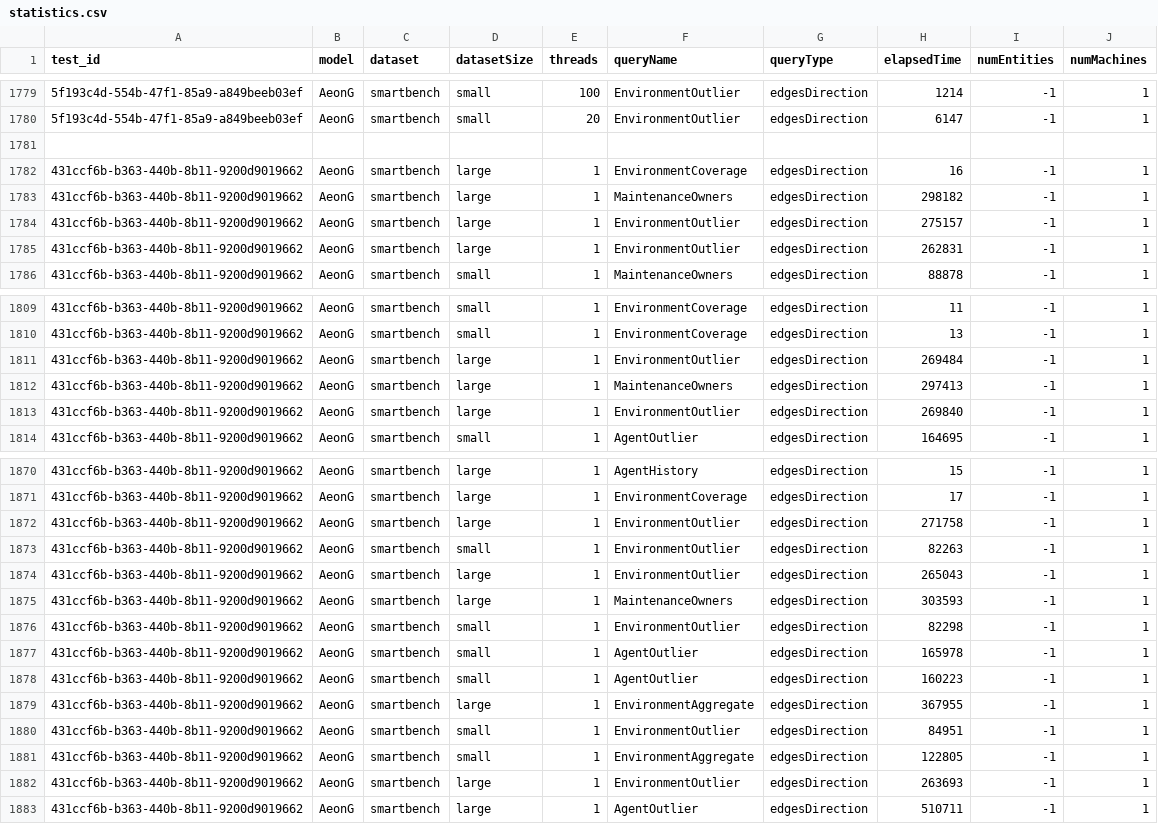
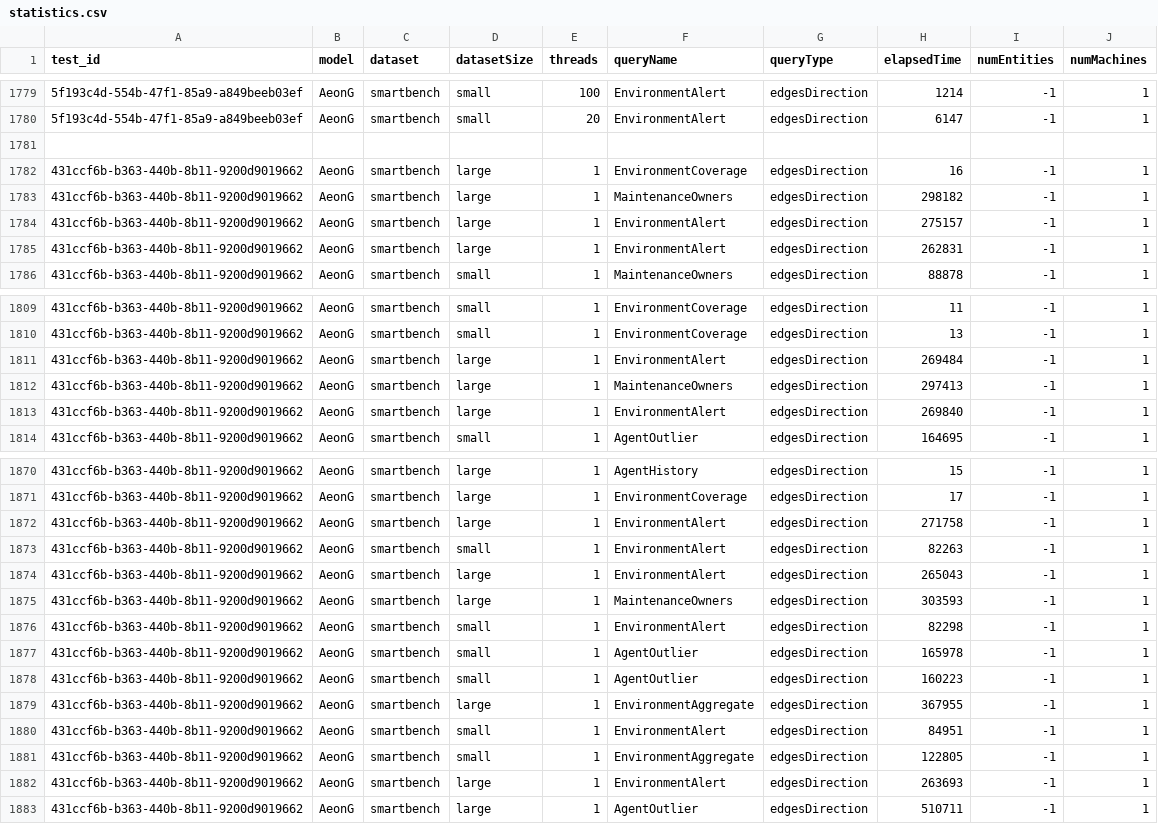
Before and after one commit to big-unibo/STGraph-evaluation, a CSV file: data/aeong/query_evaluation/statistics.csv, drawn as a sheet; only a part is shown, gaps mark what is left out; the diff covers the shown part only.

```diff
--- a/data/aeong/query_evaluation/statistics.csv
+++ b/data/aeong/query_evaluation/statistics.csv
@@ -1779,3 +1779,3 @@ test_id,model,dataset,datasetSize,threads,queryName,queryType,elapsedTime,numEnt
-5f193c4d-554b-47f1-85a9-a849beeb03ef,AeonG,smartbench,small,100,EnvironmentOutlier,edgesDirection,1214,-1,1
-5f193c4d-554b-47f1-85a9-a849beeb03ef,AeonG,smartbench,small,20,EnvironmentOutlier,edgesDirection,6147,-1,1
+5f193c4d-554b-47f1-85a9-a849beeb03ef,AeonG,smartbench,small,100,EnvironmentAlert,edgesDirection,1214,-1,1
+5f193c4d-554b-47f1-85a9-a849beeb03ef,AeonG,smartbench,small,20,EnvironmentAlert,edgesDirection,6147,-1,1
 
@@ -1783,4 +1783,4 @@ test_id,model,dataset,datasetSize,threads,queryName,queryType,elapsedTime,numEnt
 431ccf6b-b363-440b-8b11-9200d9019662,AeonG,smartbench,large,1,MaintenanceOwners,edgesDirection,298182,-1,1
-431ccf6b-b363-440b-8b11-9200d9019662,AeonG,smartbench,large,1,EnvironmentOutlier,edgesDirection,275157,-1,1
-431ccf6b-b363-440b-8b11-9200d9019662,AeonG,smartbench,large,1,EnvironmentOutlier,edgesDirection,262831,-1,1
+431ccf6b-b363-440b-8b11-9200d9019662,AeonG,smartbench,large,1,EnvironmentAlert,edgesDirection,275157,-1,1
+431ccf6b-b363-440b-8b11-9200d9019662,AeonG,smartbench,large,1,EnvironmentAlert,edgesDirection,262831,-1,1
 431ccf6b-b363-440b-8b11-9200d9019662,AeonG,smartbench,small,1,MaintenanceOwners,edgesDirection,88878,-1,1
@@ -1810,5 +1810,5 @@ test_id,model,dataset,datasetSize,threads,queryName,queryType,elapsedTime,numEnt
 431ccf6b-b363-440b-8b11-9200d9019662,AeonG,smartbench,small,1,EnvironmentCoverage,edgesDirection,13,-1,1
-431ccf6b-b363-440b-8b11-9200d9019662,AeonG,smartbench,large,1,EnvironmentOutlier,edgesDirection,269484,-1,1
+431ccf6b-b363-440b-8b11-9200d9019662,AeonG,smartbench,large,1,EnvironmentAlert,edgesDirection,269484,-1,1
 431ccf6b-b363-440b-8b11-9200d9019662,AeonG,smartbench,large,1,MaintenanceOwners,edgesDirection,297413,-1,1
-431ccf6b-b363-440b-8b11-9200d9019662,AeonG,smartbench,large,1,EnvironmentOutlier,edgesDirection,269840,-1,1
+431ccf6b-b363-440b-8b11-9200d9019662,AeonG,smartbench,large,1,EnvironmentAlert,edgesDirection,269840,-1,1
 431ccf6b-b363-440b-8b11-9200d9019662,AeonG,smartbench,small,1,AgentOutlier,edgesDirection,164695,-1,1
@@ -1871,7 +1871,7 @@ test_id,model,dataset,datasetSize,threads,queryName,queryType,elapsedTime,numEnt
 431ccf6b-b363-440b-8b11-9200d9019662,AeonG,smartbench,large,1,EnvironmentCoverage,edgesDirection,17,-1,1
-431ccf6b-b363-440b-8b11-9200d9019662,AeonG,smartbench,large,1,EnvironmentOutlier,edgesDirection,271758,-1,1
-431ccf6b-b363-440b-8b11-9200d9019662,AeonG,smartbench,small,1,EnvironmentOutlier,edgesDirection,82263,-1,1
-431ccf6b-b363-440b-8b11-9200d9019662,AeonG,smartbench,large,1,EnvironmentOutlier,edgesDirection,265043,-1,1
+431ccf6b-b363-440b-8b11-9200d9019662,AeonG,smartbench,large,1,EnvironmentAlert,edgesDirection,271758,-1,1
+431ccf6b-b363-440b-8b11-9200d9019662,AeonG,smartbench,small,1,EnvironmentAlert,edgesDirection,82263,-1,1
+431ccf6b-b363-440b-8b11-9200d9019662,AeonG,smartbench,large,1,EnvironmentAlert,edgesDirection,265043,-1,1
 431ccf6b-b363-440b-8b11-9200d9019662,AeonG,smartbench,large,1,MaintenanceOwners,edgesDirection,303593,-1,1
-431ccf6b-b363-440b-8b11-9200d9019662,AeonG,smartbench,small,1,EnvironmentOutlier,edgesDirection,82298,-1,1
+431ccf6b-b363-440b-8b11-9200d9019662,AeonG,smartbench,small,1,EnvironmentAlert,edgesDirection,82298,-1,1
 431ccf6b-b363-440b-8b11-9200d9019662,AeonG,smartbench,small,1,AgentOutlier,edgesDirection,165978,-1,1
@@ -1879,5 +1879,5 @@ test_id,model,dataset,datasetSize,threads,queryName,queryType,elapsedTime,numEnt
 431ccf6b-b363-440b-8b11-9200d9019662,AeonG,smartbench,large,1,EnvironmentAggregate,edgesDirection,367955,-1,1
-431ccf6b-b363-440b-8b11-9200d9019662,AeonG,smartbench,small,1,EnvironmentOutlier,edgesDirection,84951,-1,1
+431ccf6b-b363-440b-8b11-9200d9019662,AeonG,smartbench,small,1,EnvironmentAlert,edgesDirection,84951,-1,1
 431ccf6b-b363-440b-8b11-9200d9019662,AeonG,smartbench,small,1,EnvironmentAggregate,edgesDirection,122805,-1,1
-431ccf6b-b363-440b-8b11-9200d9019662,AeonG,smartbench,large,1,EnvironmentOutlier,edgesDirection,263693,-1,1
+431ccf6b-b363-440b-8b11-9200d9019662,AeonG,smartbench,large,1,EnvironmentAlert,edgesDirection,263693,-1,1
 431ccf6b-b363-440b-8b11-9200d9019662,AeonG,smartbench,large,1,AgentOutlier,edgesDirection,510711,-1,1
```
Also changed, not shown: 64 edited cells elsewhere in this file, data/dt_graph/query_evaluation/statistics.csv, data/hygraph/query_evaluation/statistics.csv, 6 other files.
